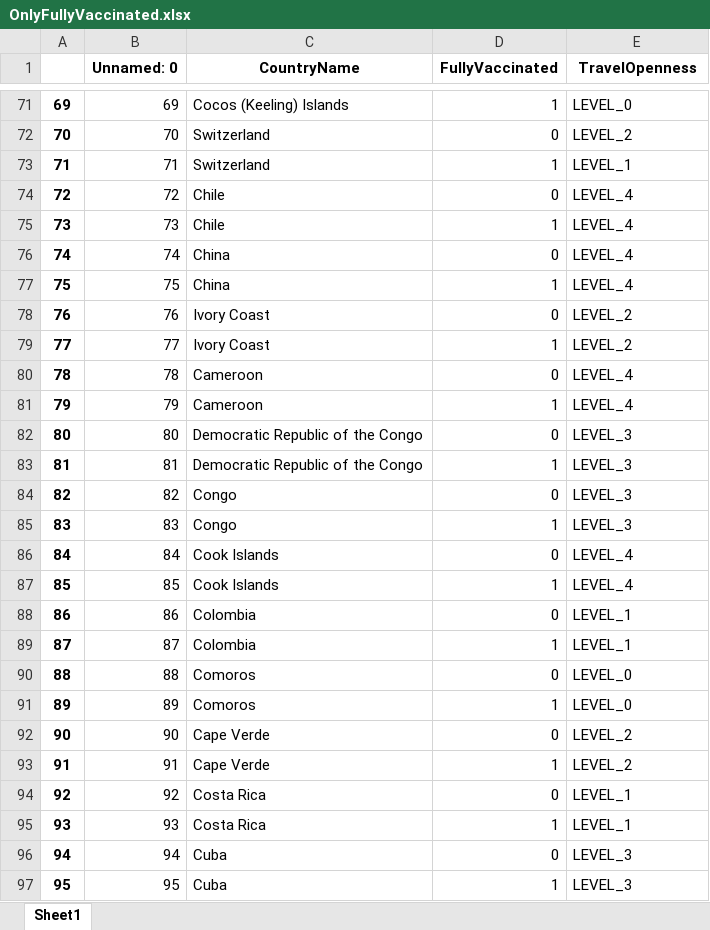
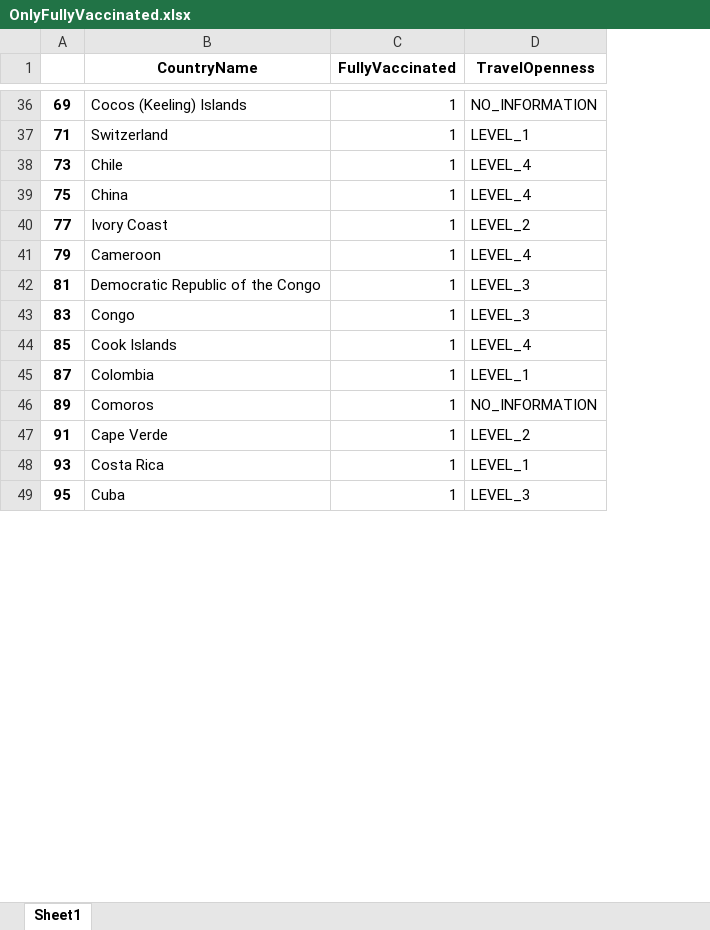
Before and after one commit to bossiilaria/Python, an Excel workbook: IntlExp/OnlyFullyVaccinated.xlsx, sheet Sheet1, drawn as a sheet; only a part is shown, gaps mark what is left out; values as stored, in another font and other column widths than the file's, no borders; removed rows and columns are numbered as before the commit, all else as after; the diff covers the shown part only; the diff names each change by its address in the sheet, - before the commit and + after, or states it on an @@ line.

```diff
--- a/IntlExp/OnlyFullyVaccinated.xlsx (sheet Sheet1)
+++ b/IntlExp/OnlyFullyVaccinated.xlsx (sheet Sheet1)
-column B (Unnamed: 0), row 71: 69; row 73: 71; row 75: 73; row 77: 75; row 79: 77; row 81: 79; row 83: 81; row 85: 83; row 87: 85; row 89: 87; row 91: 89; row 93: 91; row 95: 93; row 97: 95
-D36 (TravelOpenness): LEVEL_0
+D36 (TravelOpenness): NO_INFORMATION
-row 72: 70 | 70 | Switzerland | 0 | LEVEL_2
-row 74: 72 | 72 | Chile | 0 | LEVEL_4
-row 76: 74 | 74 | China | 0 | LEVEL_4
-row 78: 76 | 76 | Ivory Coast | 0 | LEVEL_2
-row 80: 78 | 78 | Cameroon | 0 | LEVEL_4
-row 82: 80 | 80 | Democratic Republic of the Congo | 0 | LEVEL_3
-row 84: 82 | 82 | Congo | 0 | LEVEL_3
-row 86: 84 | 84 | Cook Islands | 0 | LEVEL_4
-row 88: 86 | 86 | Colombia | 0 | LEVEL_1
-row 90: 88 | 88 | Comoros | 0 | LEVEL_0
-D46 (TravelOpenness): LEVEL_0
+D46 (TravelOpenness): NO_INFORMATION
-row 92: 90 | 90 | Cape Verde | 0 | LEVEL_2
-row 94: 92 | 92 | Costa Rica | 0 | LEVEL_1
-row 96: 94 | 94 | Cuba | 0 | LEVEL_3
```
Also changed, not shown: 213 removed rows and 29 edited cells elsewhere in this sheet, 4 other files.
